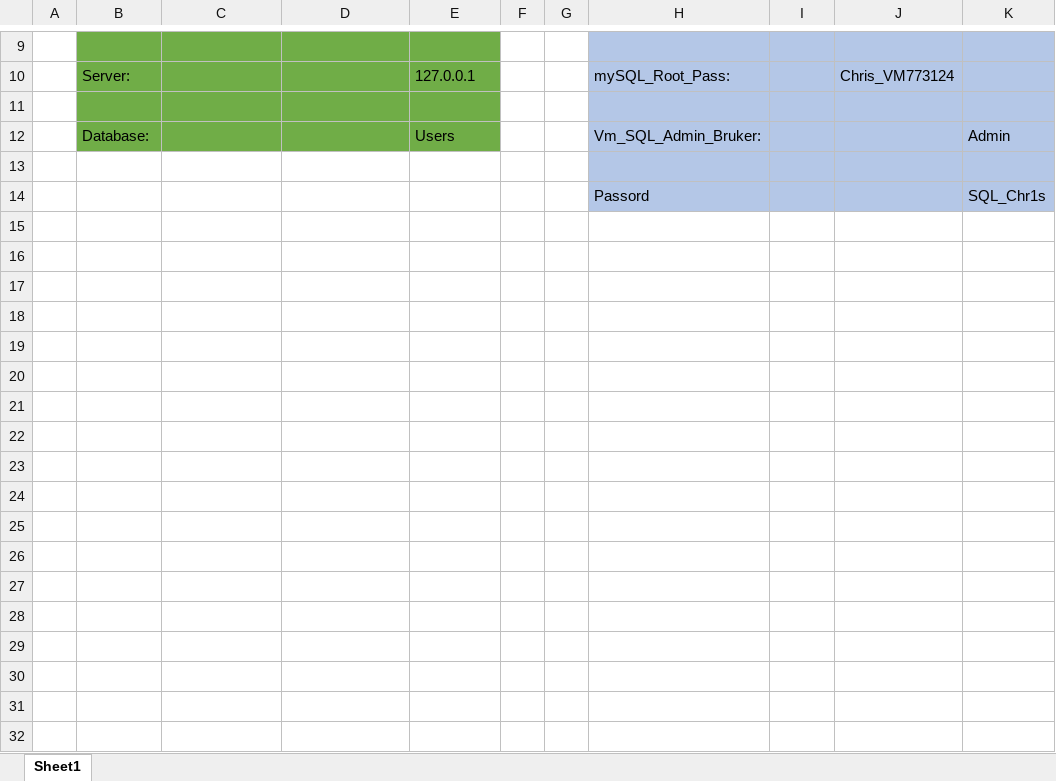
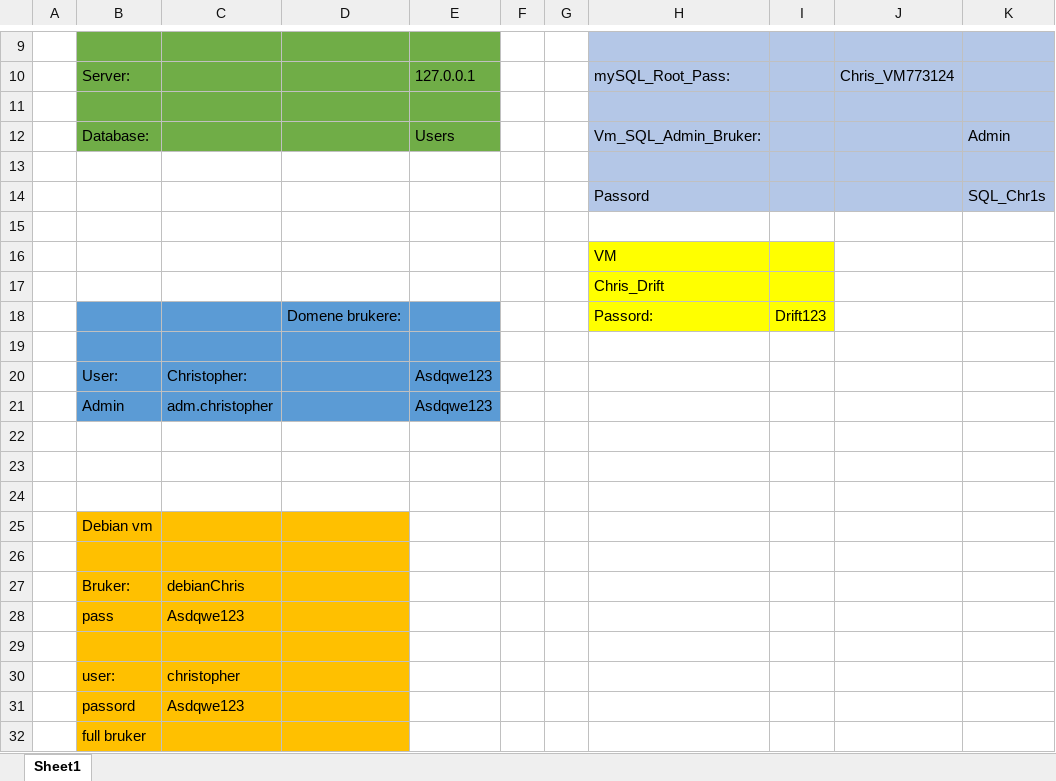
Before and after one commit to CHRISSYBREEZY/Nettside_Arsoppgave, an Excel workbook: Brukerstotte/Teknisk_Dokumentasjon_Eksame2023.xlsx, sheet Sheet1, drawn as a sheet; only a part is shown, gaps mark what is left out; values as stored, in another font and other column widths than the file's, no borders; the diff names each change by its address in the sheet, - before the commit and + after, or states it on an @@ line.

```diff
--- a/Brukerstotte/Teknisk_Dokumentasjon_Eksame2023.xlsx (sheet Sheet1)
+++ b/Brukerstotte/Teknisk_Dokumentasjon_Eksame2023.xlsx (sheet Sheet1)
+row 15: (empty)
+row 16:  |  |  |  |  |  |  | VM
+row 17:  |  |  |  |  |  |  | Chris_Drift
+row 18:  |  |  | Domene brukere: |  |  |  | Passord: | Drift123
+row 19: (empty)
+row 20:  | User: | Christopher: |  | Asdqwe123
+row 21:  | Admin | adm.christopher |  | Asdqwe123
+row 22: (empty)
+row 23: (empty)
+row 24: (empty)
+row 25:  | Debian vm
+row 26: (empty)
+row 27:  | Bruker: | debianChris
+row 28:  | pass | Asdqwe123
+row 29: (empty)
+row 30:  | user: | christopher
+row 31:  | passord | Asdqwe123
+row 32:  | full bruker
```
Also changed, not shown: 6 other files.
